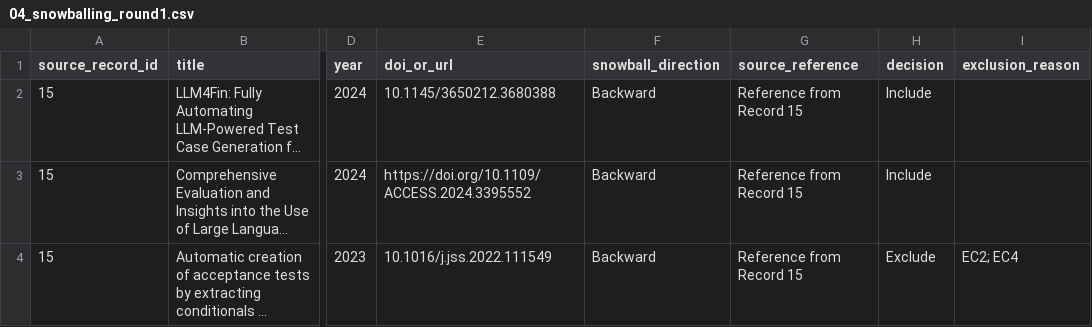
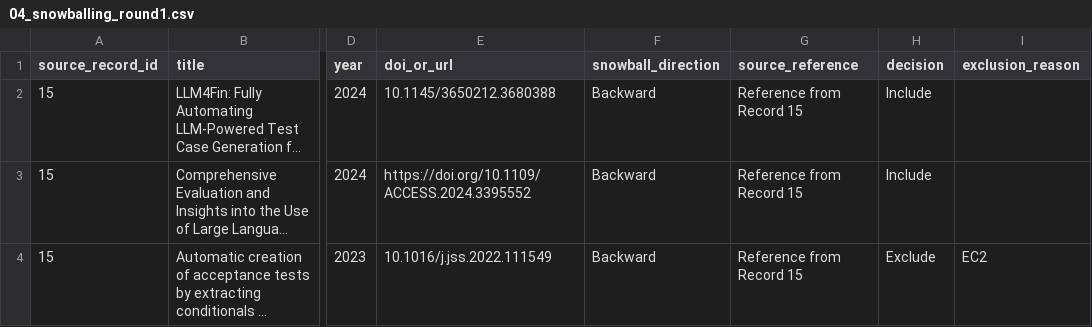
Before and after one commit to khanh2005binhan-spec/RBL-SWT302-11-Group06, a CSV file: nguyen-minh-khanh/SLR/04_snowballing_round1.csv, drawn as a sheet; only a part is shown, gaps mark what is left out; long unchanged cells end in …; the diff names each change by its address in the sheet, - before the commit and + after, or states it on an @@ line.

Commit message:
Update 04_snowballing_round1.csv

```diff
--- a/nguyen-minh-khanh/SLR/04_snowballing_round1.csv
+++ b/nguyen-minh-khanh/SLR/04_snowballing_round1.csv
-I4 (exclusion_reason): EC2; EC4
+I4 (exclusion_reason): EC2
```
